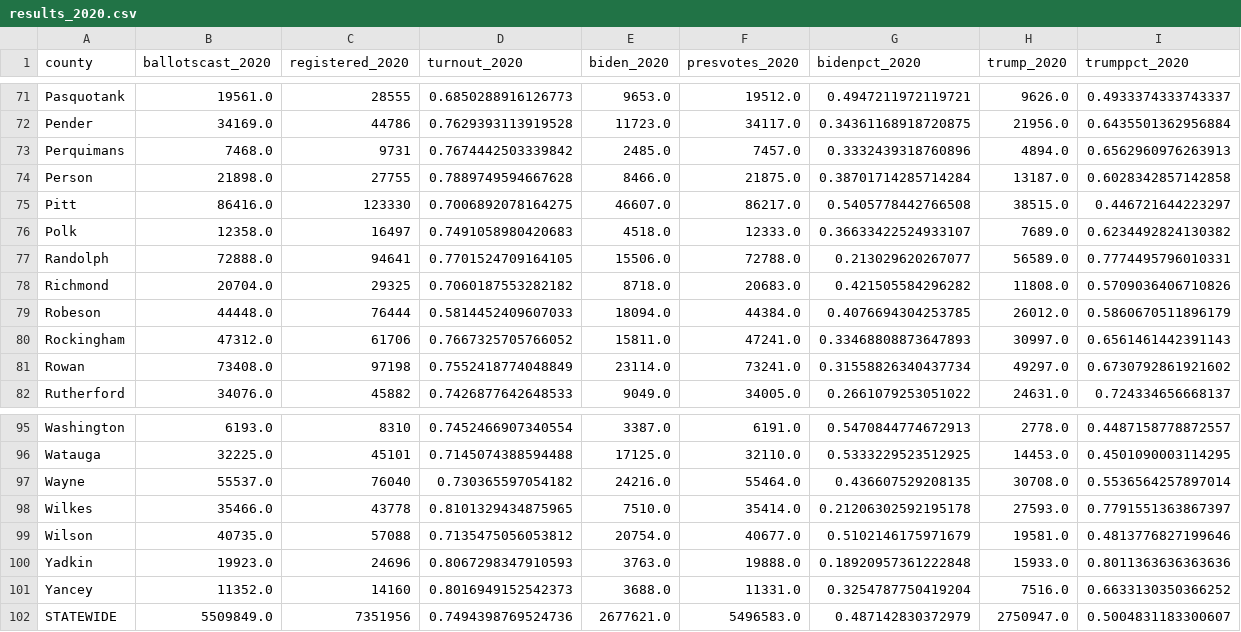
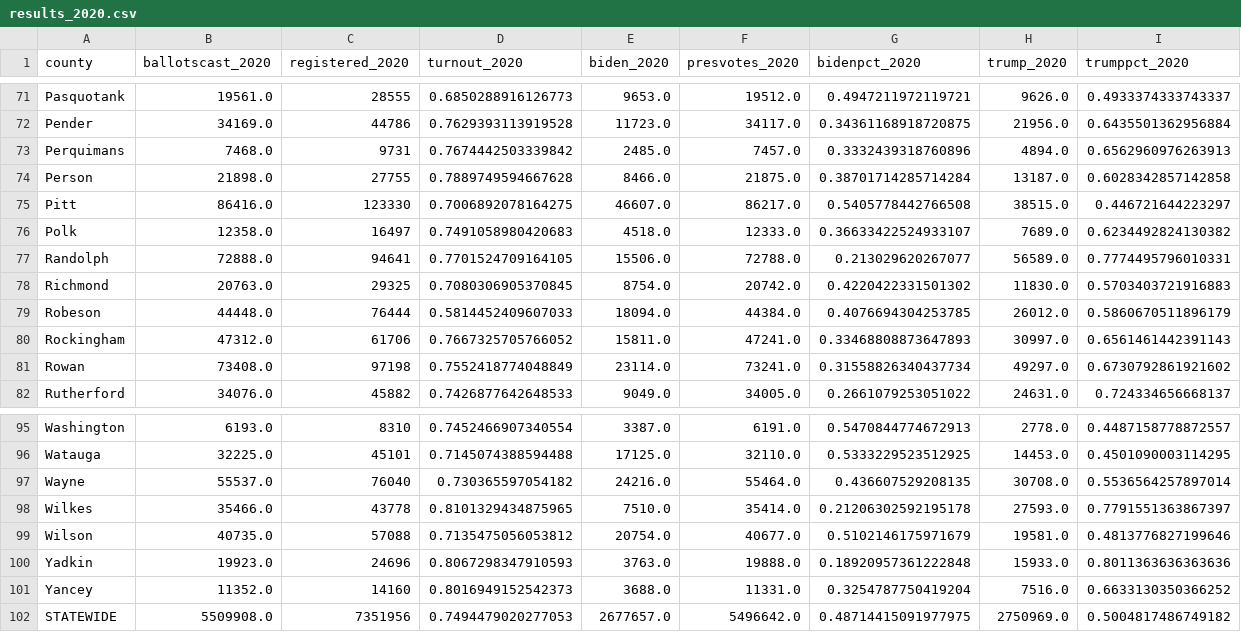
Before and after one commit to blu3r4d0n/electiondata, a CSV file: electionnight/nc/results_2020.csv, drawn as a sheet; only a part is shown, gaps mark what is left out.

```diff
--- a/electionnight/nc/results_2020.csv
+++ b/electionnight/nc/results_2020.csv
@@ -77,3 +77,3 @@ Polk,12358.0,16497,0.7491058980420683,4518.0,12333.0,0.36633422524933107,7689.0,
 Randolph,72888.0,94641,0.7701524709164105,15506.0,72788.0,0.213029620267077,56589.0,0.7774495796010331
-Richmond,20704.0,29325,0.7060187553282182,8718.0,20683.0,0.421505584296282,11808.0,0.5709036406710826
+Richmond,20763.0,29325,0.7080306905370845,8754.0,20742.0,0.4220422331501302,11830.0,0.5703403721916883
 Robeson,44448.0,76444,0.5814452409607033,18094.0,44384.0,0.4076694304253785,26012.0,0.5860670511896179
@@ -101,2 +101,2 @@ Yadkin,19923.0,24696,0.8067298347910593,3763.0,19888.0,0.18920957361222848,15933
 Yancey,11352.0,14160,0.8016949152542373,3688.0,11331.0,0.3254787750419204,7516.0,0.6633130350366252
-STATEWIDE,5509849.0,7351956,0.7494398769524736,2677621.0,5496583.0,0.487142830372979,2750947.0,0.5004831183300607
+STATEWIDE,5509908.0,7351956,0.7494479020277053,2677657.0,5496642.0,0.48714415091977975,2750969.0,0.5004817486749182
```
Also changed, not shown: electionnight/nc/results.csv, 2 other files.
